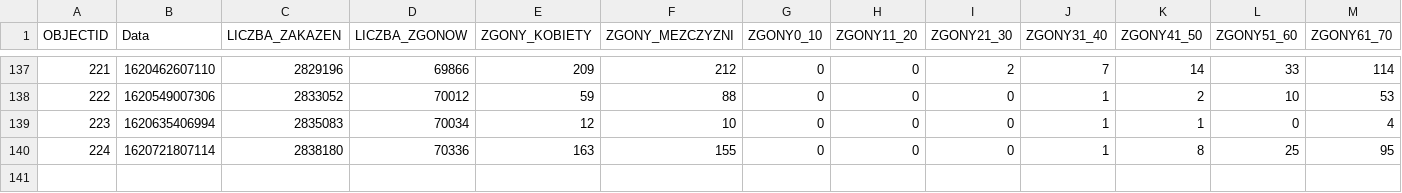
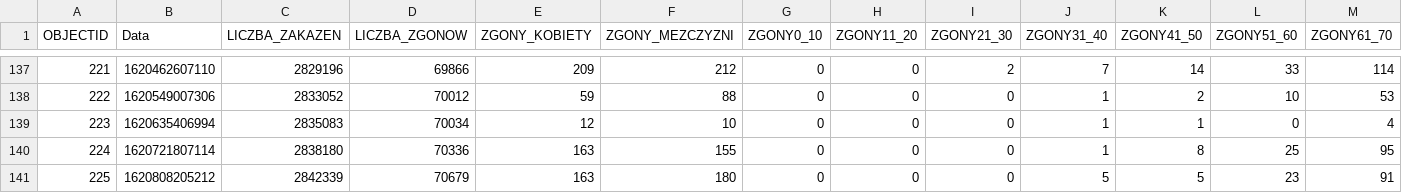
Before and after one commit to wieslawseweryn/wieslawseweryn.github.io, a CSV file: last_mz_api_age_d.csv, drawn as a sheet; only a part is shown, gaps mark what is left out; rows hold the shown columns only; the diff names each change by its address in the sheet, - before the commit and + after, or states it on an @@ line.

```diff
--- a/last_mz_api_age_d.csv
+++ b/last_mz_api_age_d.csv
+row 141: 225 | 1620808205212 | 2842339 | 70679 | 163 | 180 | 0 | 0 | 0 | 5 | 5 | 23 | 91
```
